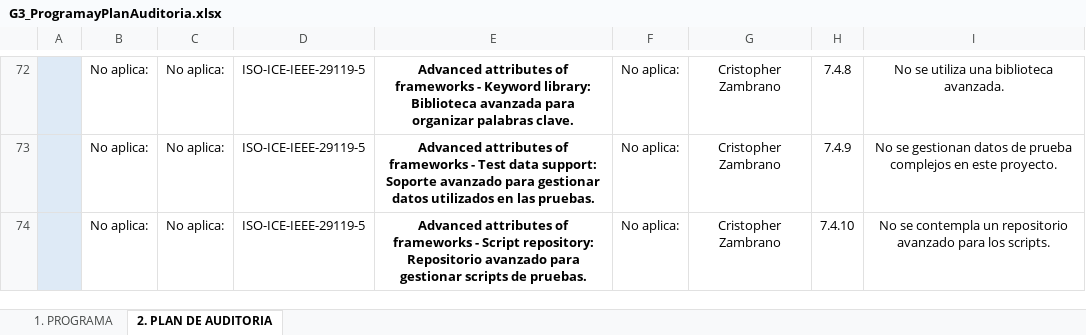
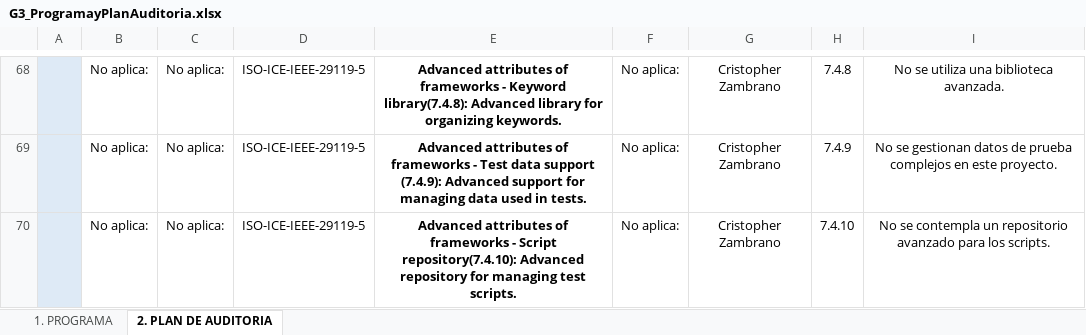
Before and after one commit to DavidCantunaMorales/2563_G3_ACSW, an Excel workbook: 02_Proyecto/09. Programa de Auditoria/G3_ProgramayPlanAuditoria.xlsx, sheet 2. PLAN DE AUDITORIA, drawn as a sheet; only a part is shown, gaps mark what is left out; values as stored, in another font and other column widths than the file's, no borders; addresses are those after the commit; the diff covers the shown part only; the diff names each change by its address in the sheet, - before the commit and + after, or states it on an @@ line.

```diff
--- a/02_Proyecto/09. Programa de Auditoria/G3_ProgramayPlanAuditoria.xlsx (sheet 2. PLAN DE AUDITORIA)
+++ b/02_Proyecto/09. Programa de Auditoria/G3_ProgramayPlanAuditoria.xlsx (sheet 2. PLAN DE AUDITORIA)
-E68: …- Keyword library: Biblioteca avanzada para organizar palabras clave.
+E68: …- Keyword library(7.4.8): Advanced library for organizing keywords.
-E69: …Test data support: Soporte avanzado para gestionar datos utilizados en las pruebas.
+E69: …Test data support (7.4.9): Advanced support for managing data used in tests.
-E70: …- Script repository: Repositorio avanzado para gestionar scripts de pruebas.
+E70: …- Script repository(7.4.10): Advanced repository for managing test scripts.
```
Also changed, not shown: 4 removed rows, 61 edited cells and cell formats elsewhere in this sheet, sheet 1. PROGRAMA.
